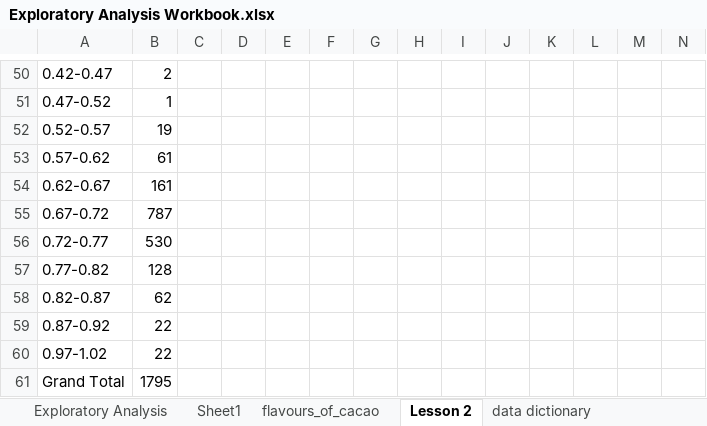
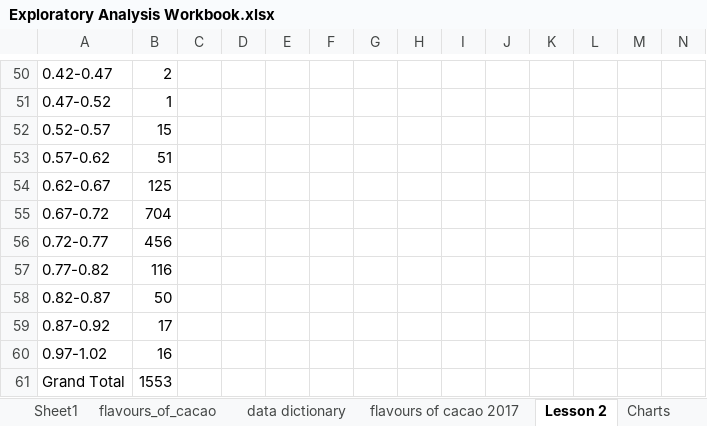
Before and after one commit to markpackham/WYWM_DataAnalysisExcel, an Excel workbook: Exploratory Analysis/Exploratory Analysis Workbook.xlsx, sheet Lesson 2, drawn as a sheet; only a part is shown, gaps mark what is left out; values as stored, in another font and other column widths than the file's, no borders; charts and pictures not drawn; the diff names each change by its address in the sheet, - before the commit and + after, or states it on an @@ line.

```diff
--- a/Exploratory Analysis/Exploratory Analysis Workbook.xlsx (sheet Lesson 2)
+++ b/Exploratory Analysis/Exploratory Analysis Workbook.xlsx (sheet Lesson 2)
+sheet tab: Charts
@@ sheet tab order changed: Sheet1 | flavours_of_cacao | data dictionary | flavours of cacao 2017 | Lesson 2 | Charts @@
-B52: 19
+B52: 15
-B53: 61
+B53: 51
-B54: 161
+B54: 125
-B55: 787
+B55: 704
-B56: 530
+B56: 456
-B57: 128
+B57: 116
-B58: 62
+B58: 50
-B59: 22
+B59: 17
-B60: 22
+B60: 16
-B61: 1795
+B61: 1553
```
Also changed, not shown: charts or pictures.
